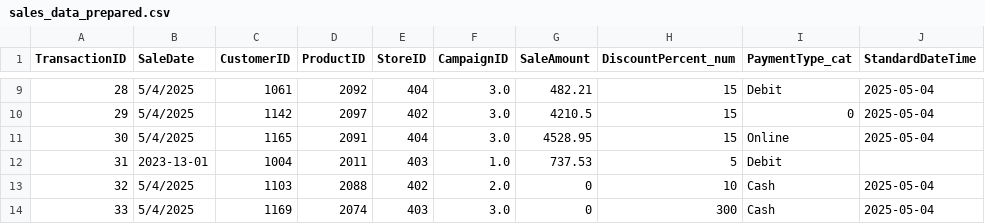
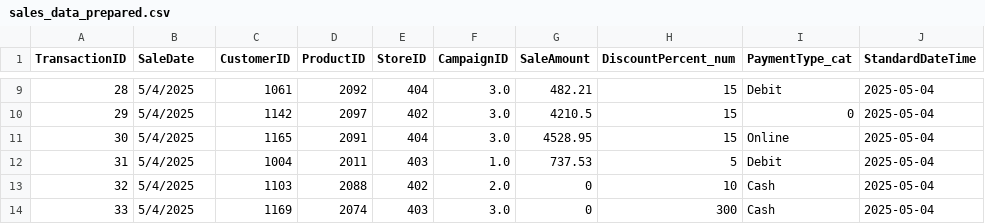
Before and after one commit to ezetolosa/smart-sales-ezequiel, a CSV file: data/prepared/sales_data_prepared.csv, drawn as a sheet; only a part is shown, gaps mark what is left out.

```diff
--- a/data/prepared/sales_data_prepared.csv
+++ b/data/prepared/sales_data_prepared.csv
@@ -11,3 +11,3 @@ TransactionID,SaleDate,CustomerID,ProductID,StoreID,CampaignID,SaleAmount,Discou
 30,5/4/2025,1165,2091,404,3.0,4528.95,15,Online,2025-05-04
-31,2023-13-01,1004,2011,403,1.0,737.53,5,Debit,
+31,5/4/2025,1004,2011,403,1.0,737.53,5,Debit,2025-05-04
 32,5/4/2025,1103,2088,402,2.0,0,10,Cash,2025-05-04
```
Also changed, not shown: 9 other files.
